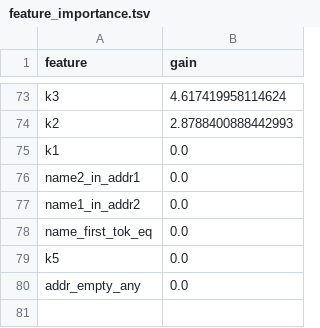
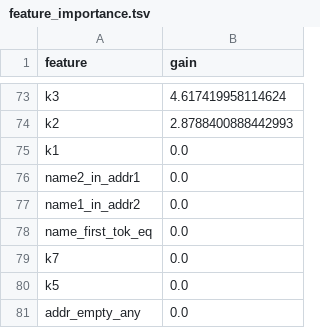
Before and after one commit to Mounika-Reddy-0802/Business-Entity-Resolution, a TSV file: benchmarks/raw/feature_importance.tsv, drawn as a sheet; only a part is shown, gaps mark what is left out.

```diff
--- a/benchmarks/raw/feature_importance.tsv
+++ b/benchmarks/raw/feature_importance.tsv
@@ -78,2 +78,3 @@ name1_in_addr2	0.0
 name_first_tok_eq	0.0
+k7	0.0
 k5	0.0
```
Also changed, not shown: 9 other files.
